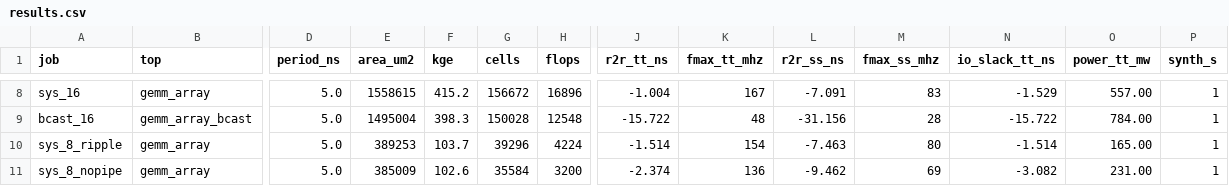
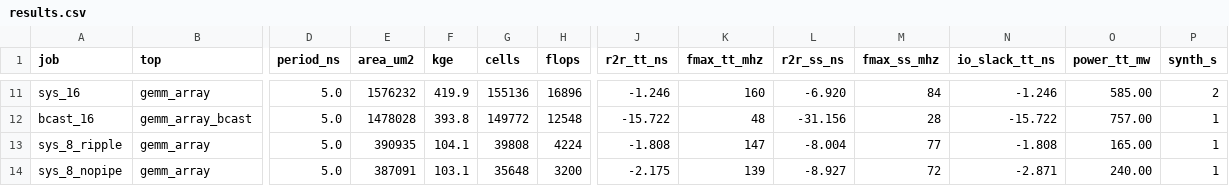
Before and after one commit to Ruika-K/GEMM-acc, a CSV file: syn/asic/results.csv, drawn as a sheet; only a part is shown, gaps mark what is left out; addresses are those after the commit; the diff covers the shown part only; the diff names each change by its address in the sheet, - before the commit and + after, or states it on an @@ line.

```diff
--- a/syn/asic/results.csv
+++ b/syn/asic/results.csv
-E11 (area_um2): 1558615
+E11 (area_um2): 1576232
-F11 (kge): 415.2
+F11 (kge): 419.9
-G11 (cells): 156672
+G11 (cells): 155136
-J11 (r2r_tt_ns): -1.004
+J11 (r2r_tt_ns): -1.246
-K11 (fmax_tt_mhz): 167
+K11 (fmax_tt_mhz): 160
-L11 (r2r_ss_ns): -7.091
+L11 (r2r_ss_ns): -6.920
-M11 (fmax_ss_mhz): 83
+M11 (fmax_ss_mhz): 84
-N11 (io_slack_tt_ns): -1.529
+N11 (io_slack_tt_ns): -1.246
-O11 (power_tt_mw): 557.00
+O11 (power_tt_mw): 585.00
-P11 (synth_s): 1
+P11 (synth_s): 2
-E12 (area_um2): 1495004
+E12 (area_um2): 1478028
-F12 (kge): 398.3
+F12 (kge): 393.8
-G12 (cells): 150028
+G12 (cells): 149772
-O12 (power_tt_mw): 784.00
+O12 (power_tt_mw): 757.00
-E13 (area_um2): 389253
+E13 (area_um2): 390935
-F13 (kge): 103.7
+F13 (kge): 104.1
-G13 (cells): 39296
+G13 (cells): 39808
-J13 (r2r_tt_ns): -1.514
+J13 (r2r_tt_ns): -1.808
-K13 (fmax_tt_mhz): 154
+K13 (fmax_tt_mhz): 147
-L13 (r2r_ss_ns): -7.463
+L13 (r2r_ss_ns): -8.004
-M13 (fmax_ss_mhz): 80
+M13 (fmax_ss_mhz): 77
-N13 (io_slack_tt_ns): -1.514
+N13 (io_slack_tt_ns): -1.808
-E14 (area_um2): 385009
+E14 (area_um2): 387091
-F14 (kge): 102.6
+F14 (kge): 103.1
-G14 (cells): 35584
+G14 (cells): 35648
-J14 (r2r_tt_ns): -2.374
+J14 (r2r_tt_ns): -2.175
-K14 (fmax_tt_mhz): 136
+K14 (fmax_tt_mhz): 139
-L14 (r2r_ss_ns): -9.462
+L14 (r2r_ss_ns): -8.927
-M14 (fmax_ss_mhz): 69
+M14 (fmax_ss_mhz): 72
-N14 (io_slack_tt_ns): -3.082
+N14 (io_slack_tt_ns): -2.871
-O14 (power_tt_mw): 231.00
+O14 (power_tt_mw): 240.00
```
Also changed, not shown: 3 added rows and 65 edited cells elsewhere in this file, 10 other files.
